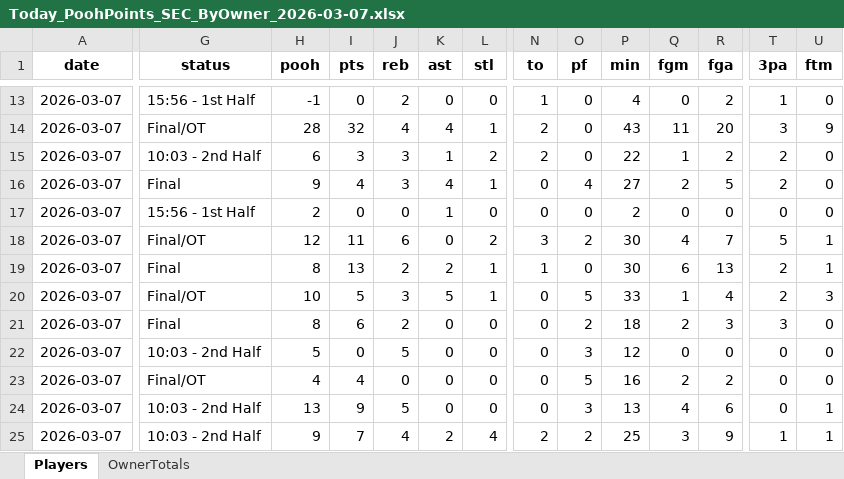
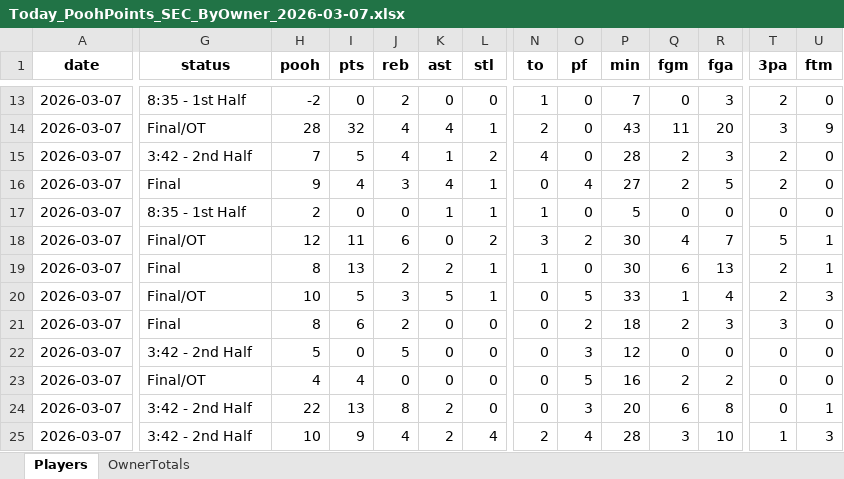
Before and after one commit to hal9000moncrief-dotcom/Pooh-League, an Excel workbook: docs/Today_PoohPoints_SEC_ByOwner_2026-03-07.xlsx, sheet Players, drawn as a sheet; only a part is shown, gaps mark what is left out; values as stored, in another font and other column widths than the file's, no borders; the diff covers the shown part only; the diff names each change by its address in the sheet, - before the commit and + after, or states it on an @@ line.

Commit message:
Pooh Points: normal 20260307

```diff
--- a/docs/Today_PoohPoints_SEC_ByOwner_2026-03-07.xlsx (sheet Players)
+++ b/docs/Today_PoohPoints_SEC_ByOwner_2026-03-07.xlsx (sheet Players)
-G13 (status): 15:56 - 1st Half
+G13 (status): 8:35 - 1st Half
-H13 (pooh): -1
+H13 (pooh): -2
-P13 (min): 4
+P13 (min): 7
-R13 (fga): 2
+R13 (fga): 3
-T13 (3pa): 1
+T13 (3pa): 2
-G15 (status): 10:03 - 2nd Half
+G15 (status): 3:42 - 2nd Half
-H15 (pooh): 6
+H15 (pooh): 7
-I15 (pts): 3
+I15 (pts): 5
-J15 (reb): 3
+J15 (reb): 4
-N15 (to): 2
+N15 (to): 4
-P15 (min): 22
+P15 (min): 28
-Q15 (fgm): 1
+Q15 (fgm): 2
-R15 (fga): 2
+R15 (fga): 3
-G17 (status): 15:56 - 1st Half
+G17 (status): 8:35 - 1st Half
-L17 (stl): 0
+L17 (stl): 1
-N17 (to): 0
+N17 (to): 1
-P17 (min): 2
+P17 (min): 5
-G22 (status): 10:03 - 2nd Half
+G22 (status): 3:42 - 2nd Half
-G24:G25 (status): 10:03 - 2nd Half
+G24:G25 (status): 3:42 - 2nd Half
-H24 (pooh): 13
+H24 (pooh): 22
-I24 (pts): 9
+I24 (pts): 13
-J24 (reb): 5
+J24 (reb): 8
-K24 (ast): 0
+K24 (ast): 2
-P24 (min): 13
+P24 (min): 20
-Q24 (fgm): 4
+Q24 (fgm): 6
-R24 (fga): 6
+R24 (fga): 8
-H25 (pooh): 9
+H25 (pooh): 10
-I25 (pts): 7
+I25 (pts): 9
-O25 (pf): 2
+O25 (pf): 4
-P25 (min): 25
+P25 (min): 28
-R25 (fga): 9
+R25 (fga): 10
-U25 (ftm): 1
+U25 (ftm): 3
```
Also changed, not shown: 10 added rows, 6 removed rows and 105 edited cells elsewhere in this sheet, sheet OwnerTotals, 3 other files.
